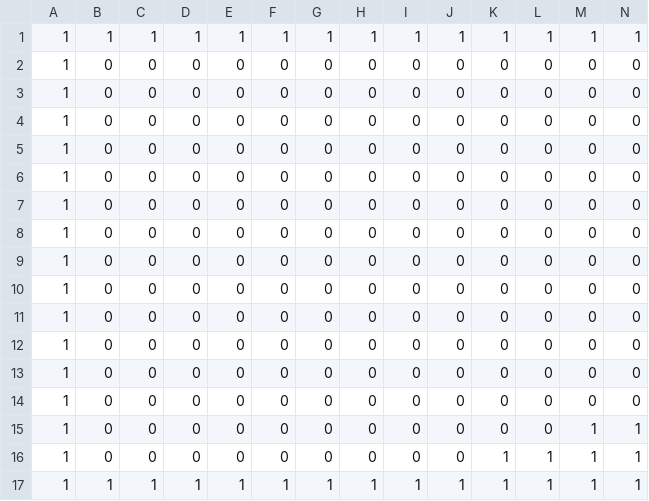
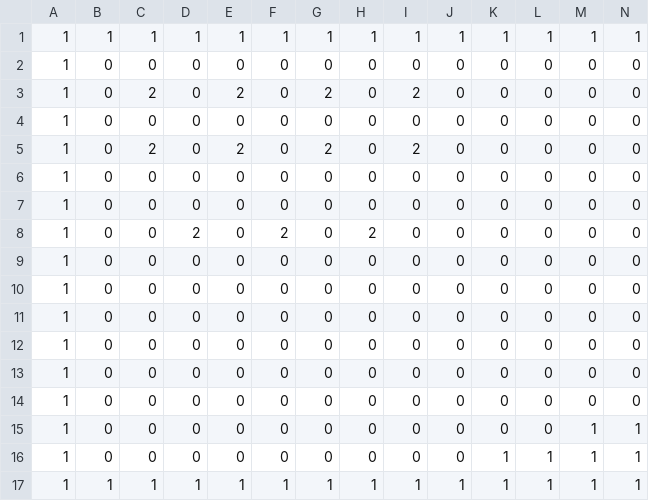
Before and after one commit to MizukamiKotaro/GE3, a CSV file: Resources/LevelData/Level1.csv, drawn as a sheet; only a part is shown; removed rows and columns are numbered as before the commit, all else as after; rows hold the shown columns only; the diff names each change by its address in the sheet, - before the commit and + after, or states it on an @@ line.

```diff
--- a/Resources/LevelData/Level1.csv
+++ b/Resources/LevelData/Level1.csv
+row 3: 1 | 0 | 2 | 0 | 2 | 0 | 2 | 0 | 2 | 0 | 0 | 0 | 0 | 0
-C5: 0
+C5: 2
-E5: 0
+E5: 2
-G5: 0
+G5: 2
-I5: 0
+I5: 2
-row 5: 1 | 0 | 0 | 0 | 0 | 0 | 0 | 0 | 0 | 0 | 0 | 0 | 0 | 0
-D8: 0
+D8: 2
-F8: 0
+F8: 2
-H8: 0
+H8: 2
```
Also changed, not shown: 6 other files.
